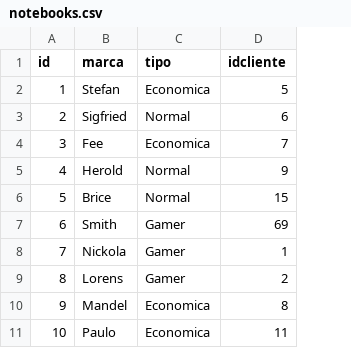
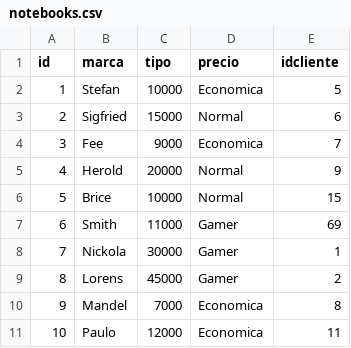
Before and after one commit to KevinTicona/tp_laboratorio_1, a CSV file: tp4KevinTicona/linkedlist_cascara_v8/src/notebooks.csv, drawn as a sheet; addresses are those after the commit; the diff names each change by its address in the sheet, - before the commit and + after, or states it on an @@ line.

```diff
--- a/tp4KevinTicona/linkedlist_cascara_v8/src/notebooks.csv
+++ b/tp4KevinTicona/linkedlist_cascara_v8/src/notebooks.csv
+column C (tipo), rows 2-11: 10000 | 15000 | 9000 | 20000 | 10000 | 11000 | 30000 | 45000 | 7000 | 12000
-D1: tipo
+D1: precio
```
Also changed, not shown: 3 other files.
